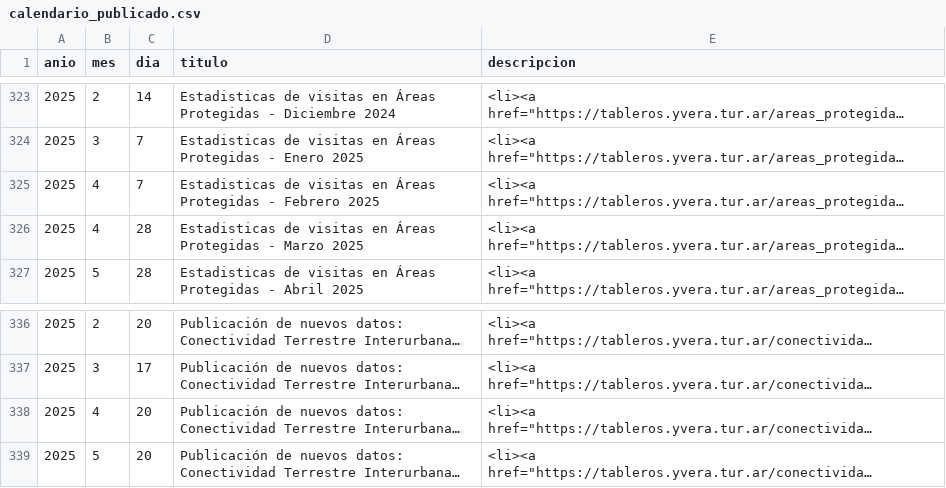
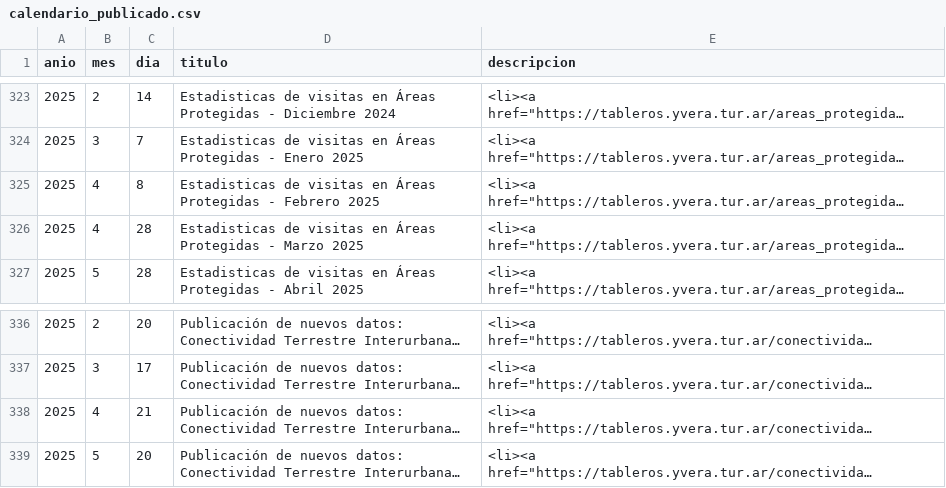
Before and after one commit to dnme-minturdep/calendario_dnmye, a CSV file: .github/data/calendario_publicado.csv, drawn as a sheet; only a part is shown, gaps mark what is left out; long unchanged cells end in …; the diff names each change by its address in the sheet, - before the commit and + after, or states it on an @@ line.

```diff
--- a/.github/data/calendario_publicado.csv
+++ b/.github/data/calendario_publicado.csv
-C325 (dia): 7
+C325 (dia): 8
-C338 (dia): 20
+C338 (dia): 21
```
Also changed, not shown: 1 other file.
